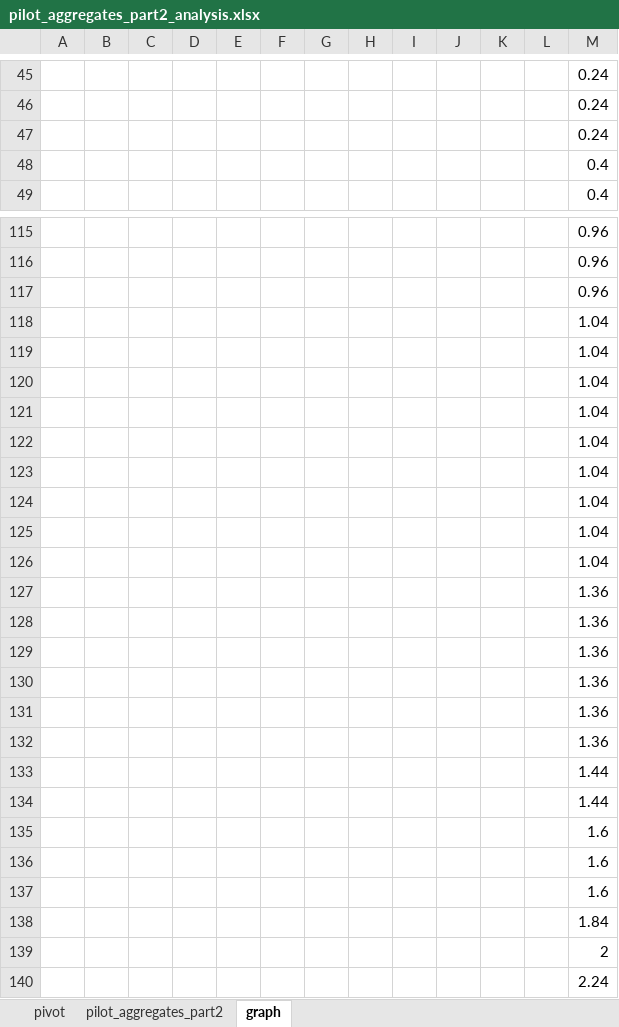
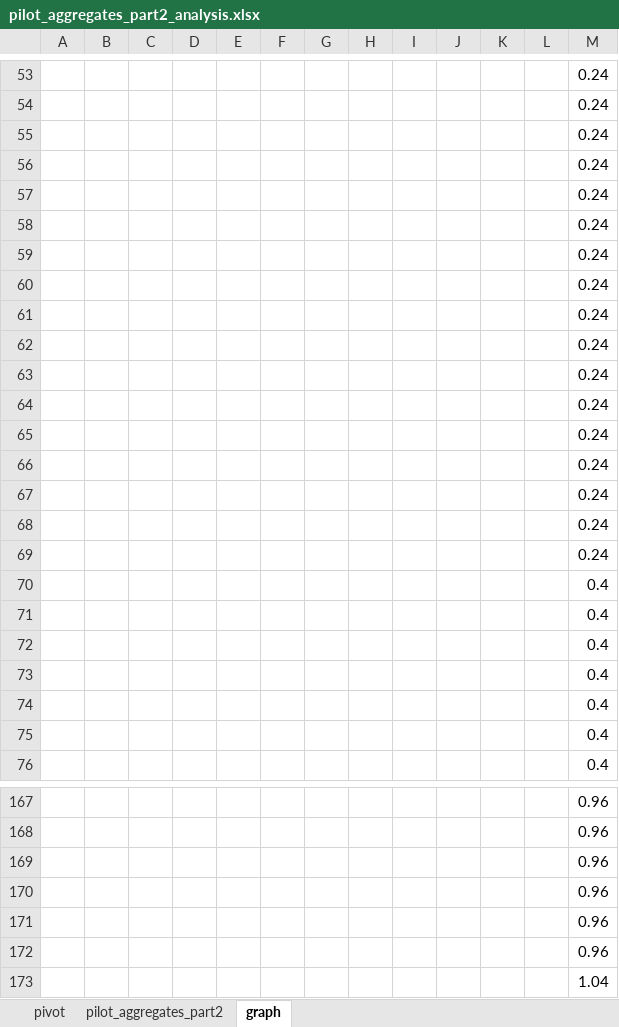
Before and after one commit to hendrahc/urbattractive, an Excel workbook: Analysis/CrowdData/pilot_aggregates_part2_analysis.xlsx, sheet graph, drawn as a sheet; only a part is shown, gaps mark what is left out; the shorter side is filled out with more unchanged rows; values as stored, in another font and other column widths than the file's, no cell formats; charts and pictures not drawn; the diff covers the shown part only; the diff names each change by its address in the sheet, - before the commit and + after, or states it on an @@ line.

```diff
--- a/Analysis/CrowdData/pilot_aggregates_part2_analysis.xlsx (sheet graph)
+++ b/Analysis/CrowdData/pilot_aggregates_part2_analysis.xlsx (sheet graph)
+row 56:  |  |  |  |  |  |  |  |  |  |  |  | 0.24
+row 57:  |  |  |  |  |  |  |  |  |  |  |  | 0.24
+row 58:  |  |  |  |  |  |  |  |  |  |  |  | 0.24
+row 59:  |  |  |  |  |  |  |  |  |  |  |  | 0.24
+row 60:  |  |  |  |  |  |  |  |  |  |  |  | 0.24
+row 61:  |  |  |  |  |  |  |  |  |  |  |  | 0.24
+row 62:  |  |  |  |  |  |  |  |  |  |  |  | 0.24
+row 63:  |  |  |  |  |  |  |  |  |  |  |  | 0.24
+row 64:  |  |  |  |  |  |  |  |  |  |  |  | 0.24
+row 65:  |  |  |  |  |  |  |  |  |  |  |  | 0.24
+row 66:  |  |  |  |  |  |  |  |  |  |  |  | 0.24
+row 67:  |  |  |  |  |  |  |  |  |  |  |  | 0.24
+row 68:  |  |  |  |  |  |  |  |  |  |  |  | 0.24
+row 69:  |  |  |  |  |  |  |  |  |  |  |  | 0.24
+row 70:  |  |  |  |  |  |  |  |  |  |  |  | 0.4
+row 71:  |  |  |  |  |  |  |  |  |  |  |  | 0.4
+row 72:  |  |  |  |  |  |  |  |  |  |  |  | 0.4
+row 73:  |  |  |  |  |  |  |  |  |  |  |  | 0.4
+row 74:  |  |  |  |  |  |  |  |  |  |  |  | 0.4
+row 170:  |  |  |  |  |  |  |  |  |  |  |  | 0.96
+row 171:  |  |  |  |  |  |  |  |  |  |  |  | 0.96
+row 172:  |  |  |  |  |  |  |  |  |  |  |  | 0.96
```
Also changed, not shown: 38 added rows and 6 edited cells elsewhere in this sheet, sheet pilot_aggregates_part2, sheet pivot, cell formats, hidden cells, charts or pictures, Analysis/CrowdData/pilot_aggregates_part1_analysis.xlsx, Analysis/CrowdData/pilot_judgements_analysis.xlsx, 13 other files.
